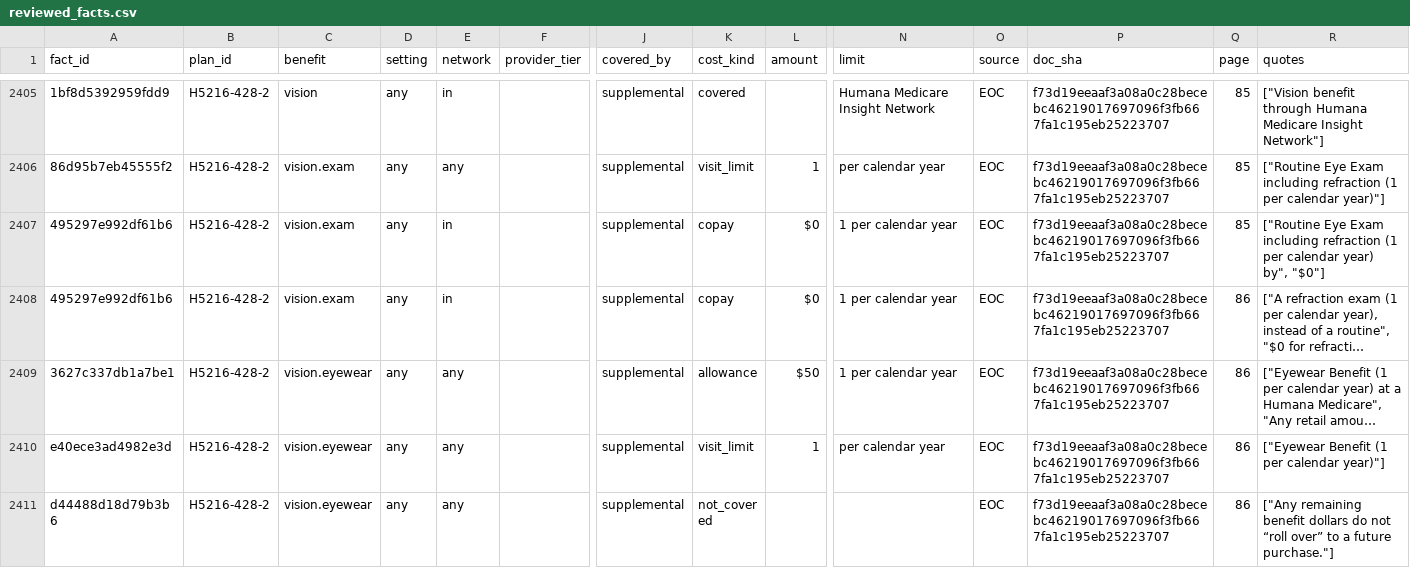
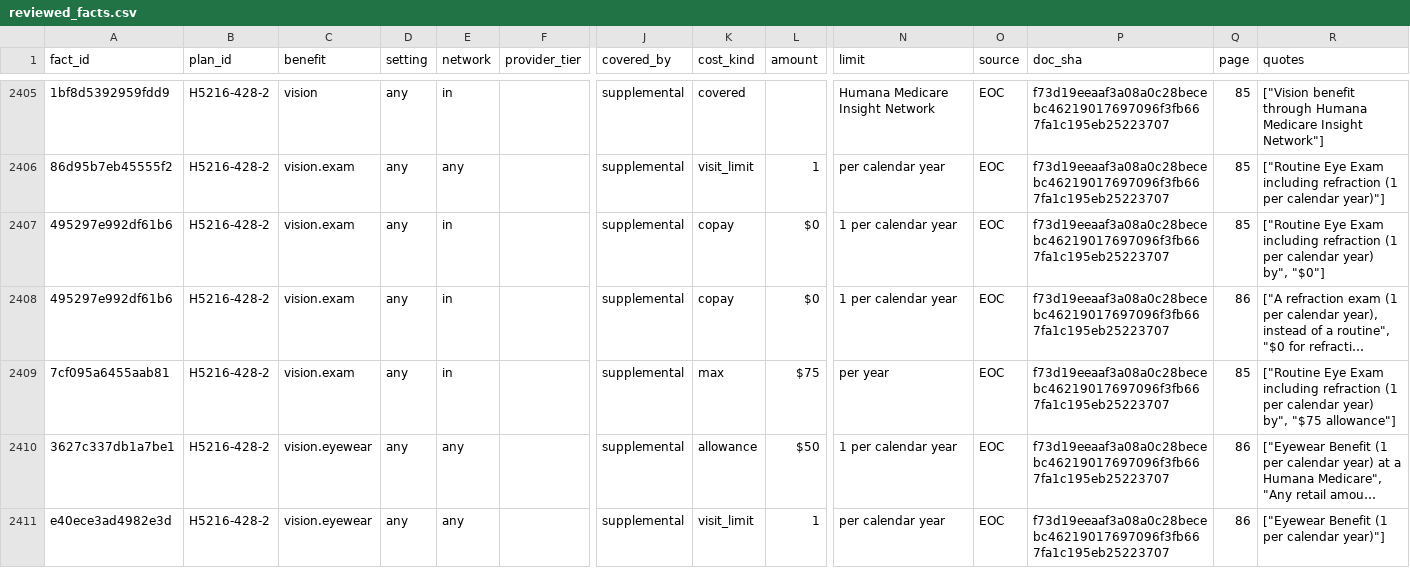
Before and after one commit to rosenhouse-bot-sandbox/shiba-data, a CSV file: data/2027/machine/reviewed_facts.csv, drawn as a sheet; only a part is shown, gaps mark what is left out; the shorter side is filled out with more unchanged rows; long unchanged cells end in …; rows hold the shown columns only; the diff names each change by its address in the sheet, - before the commit and + after, or states it on an @@ line.

```diff
--- a/data/2027/machine/reviewed_facts.csv
+++ b/data/2027/machine/reviewed_facts.csv
+row 2409: 7cf095a6455aab81 | H5216-428-2 | vision.exam | any | in |  | supplemental | max | $75 | per year | EOC | f73d19eeaaf3a08a0c28becebc46219017697096f3fb667fa1c195eb25223707 | 85 | ["Routine Eye Exam including refraction (1 per calendar year) by", "$75 allowance"]
```
Also changed, not shown: data/2027/generated/dvha.csv, 8 other files.
